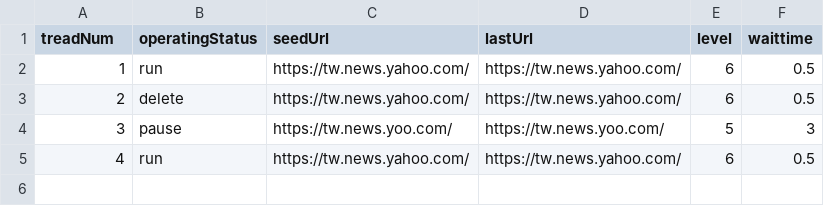
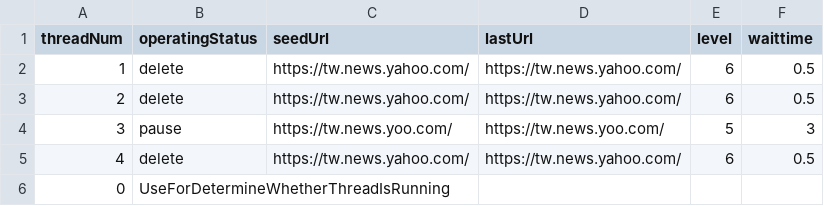
Before and after one commit to zing9264/WebBroswer, a CSV file: SearchWeb/web/crawler/mutual_state.csv, drawn as a sheet.

Commit message:
Upload thread function
pip install channels

```diff
--- a/SearchWeb/web/crawler/mutual_state.csv
+++ b/SearchWeb/web/crawler/mutual_state.csv
@@ -1,5 +1,6 @@
-treadNum,operatingStatus,seedUrl,lastUrl,level,waittime
-1,run,https://tw.news.yahoo.com/,https://tw.news.yahoo.com/,6,0.5
+threadNum,operatingStatus,seedUrl,lastUrl,level,waittime
+1,delete,https://tw.news.yahoo.com/,https://tw.news.yahoo.com/,6,0.5
 2,delete,https://tw.news.yahoo.com/,https://tw.news.yahoo.com/,6,0.5
 3,pause,https://tw.news.yoo.com/,https://tw.news.yoo.com/,5,3
-4,run,https://tw.news.yahoo.com/,https://tw.news.yahoo.com/,6,0.5
+4,delete,https://tw.news.yahoo.com/,https://tw.news.yahoo.com/,6,0.5
+0,UseForDetermineWhetherThreadIsRunning
```
Also changed, not shown: 12 other files.
